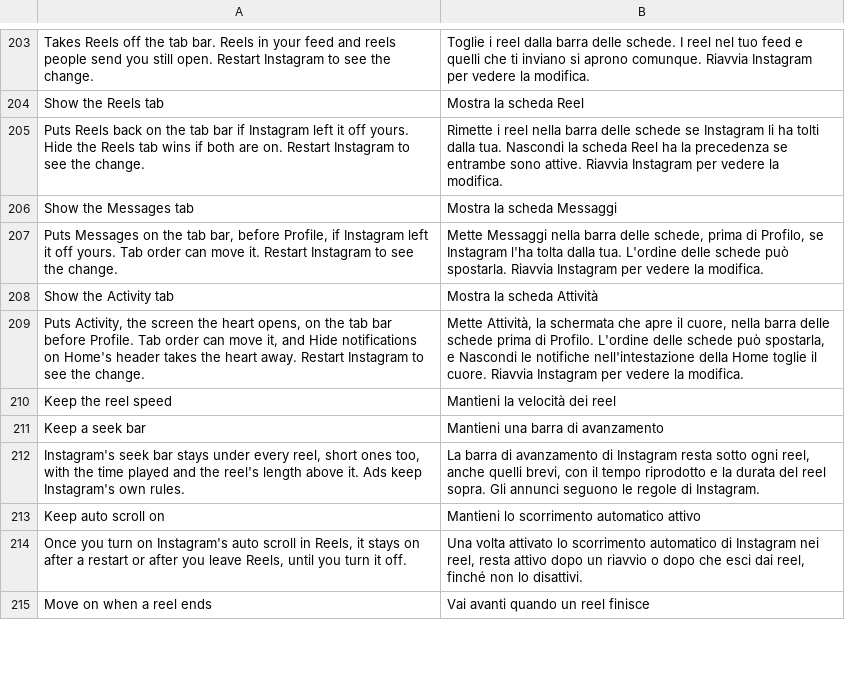
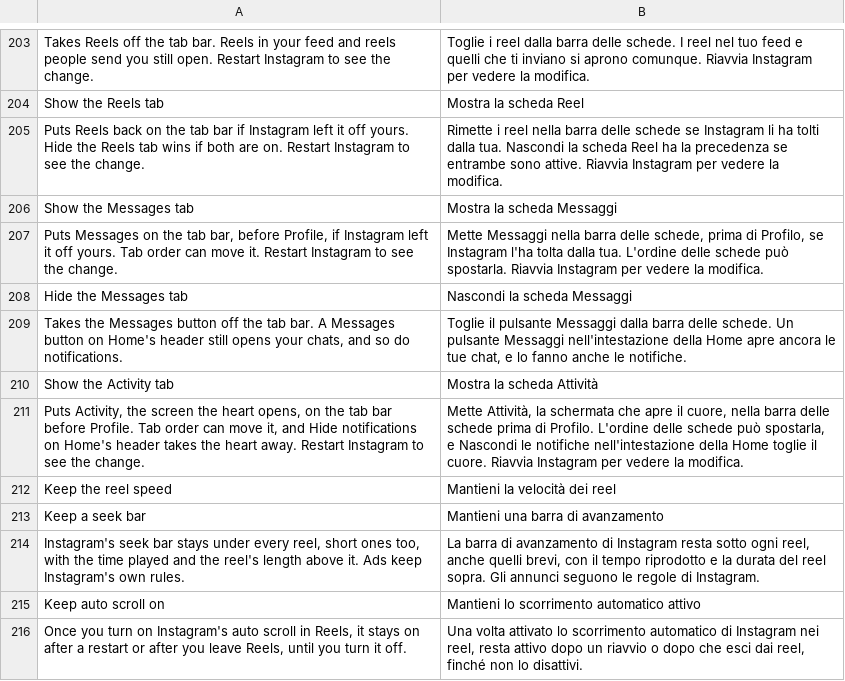
Before and after one commit to Aholicknight/HushGram, a TSV file: extensions/shared/library/src/main/l10n/it.tsv, drawn as a sheet; only a part is shown, gaps mark what is left out; the shorter side is filled out with more unchanged rows.

```diff
--- a/extensions/shared/library/src/main/l10n/it.tsv
+++ b/extensions/shared/library/src/main/l10n/it.tsv
@@ -207,2 +207,4 @@ Show the Messages tab	Mostra la scheda Messaggi
 Puts Messages on the tab bar, before Profile, if Instagram left it off yours. Tab order can move it. Restart Instagram to see the change.	Mette Messaggi nella barra delle schede, prima di Profilo, se Instagram l'ha tolta dalla tua. L'ordine delle schede può spostarla. Riavvia Instagram per vedere la modifica.
+Hide the Messages tab	Nascondi la scheda Messaggi
+Takes the Messages button off the tab bar. A Messages button on Home's header still opens your chats, and so do notifications.	Toglie il pulsante Messaggi dalla barra delle schede. Un pulsante Messaggi nell'intestazione della Home apre ancora le tue chat, e lo fanno anche le notifiche.
 Show the Activity tab	Mostra la scheda Attività
```
Also changed, not shown: extensions/shared/library/src/main/l10n/de.tsv, extensions/shared/library/src/main/l10n/es.tsv, 21 other files.
